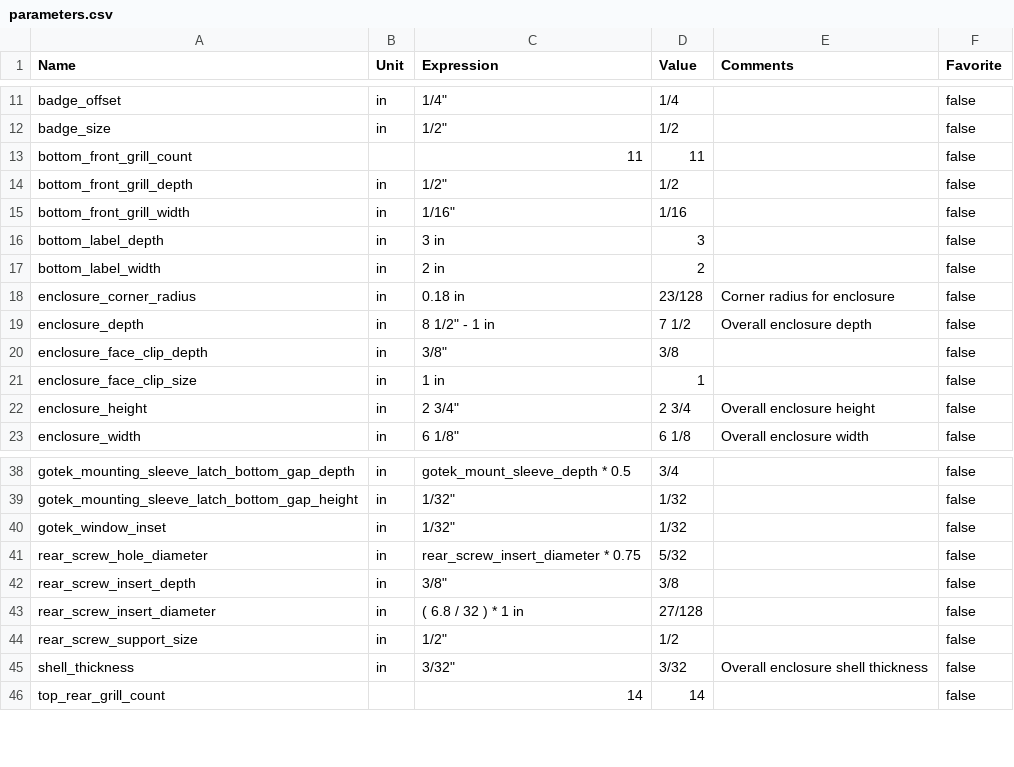
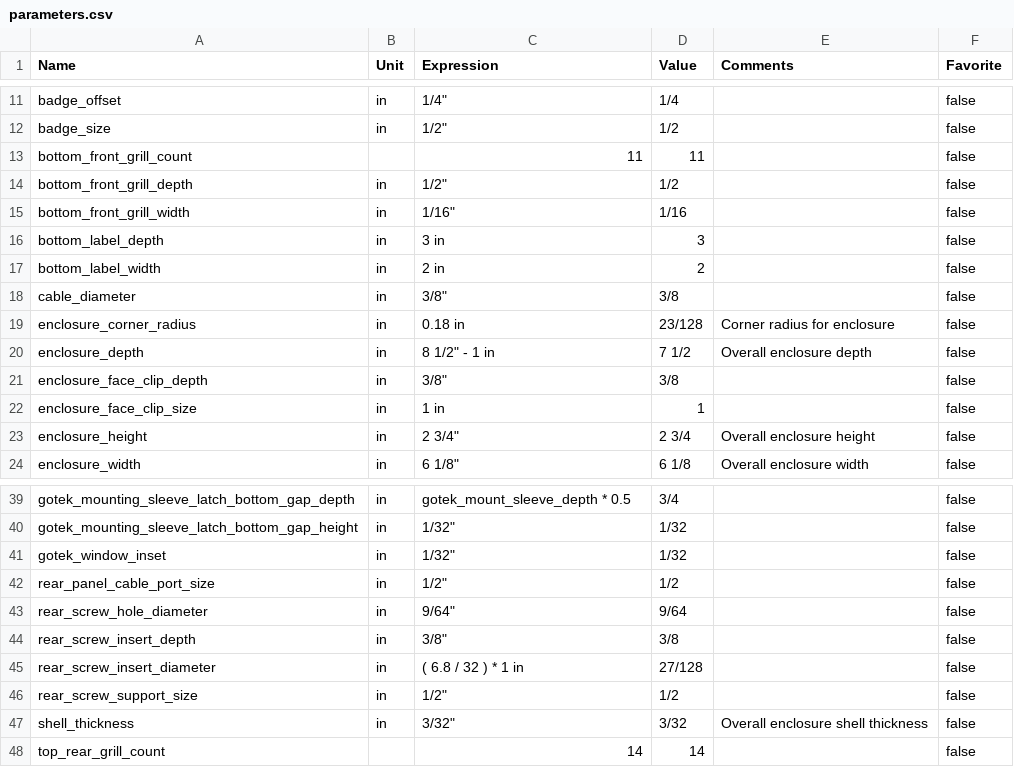
Before and after one commit to eric2801/AmigaGotekEnclosure, a CSV file: parameters.csv, drawn as a sheet; only a part is shown, gaps mark what is left out.

Commit message:
completed rear panel

```diff
--- a/parameters.csv
+++ b/parameters.csv
@@ -17,2 +17,3 @@ bottom_label_depth,in,3 in,3,,false
 bottom_label_width,in,2 in,2,,false
+cable_diameter,in,"3/8""",3/8,,false
 enclosure_corner_radius,in,0.18 in,23/128,Corner radius for enclosure,false
@@ -40,3 +41,4 @@ gotek_mounting_sleeve_latch_bottom_gap_height,in,"1/32""",1/32,,false
 gotek_window_inset,in,"1/32""",1/32,,false
-rear_screw_hole_diameter,in,rear_screw_insert_diameter * 0.75,5/32,,false
+rear_panel_cable_port_size,in,"1/2""",1/2,,false
+rear_screw_hole_diameter,in,"9/64""",9/64,,false
 rear_screw_insert_depth,in,"3/8""",3/8,,false
```
Also changed, not shown: 1 other file.
